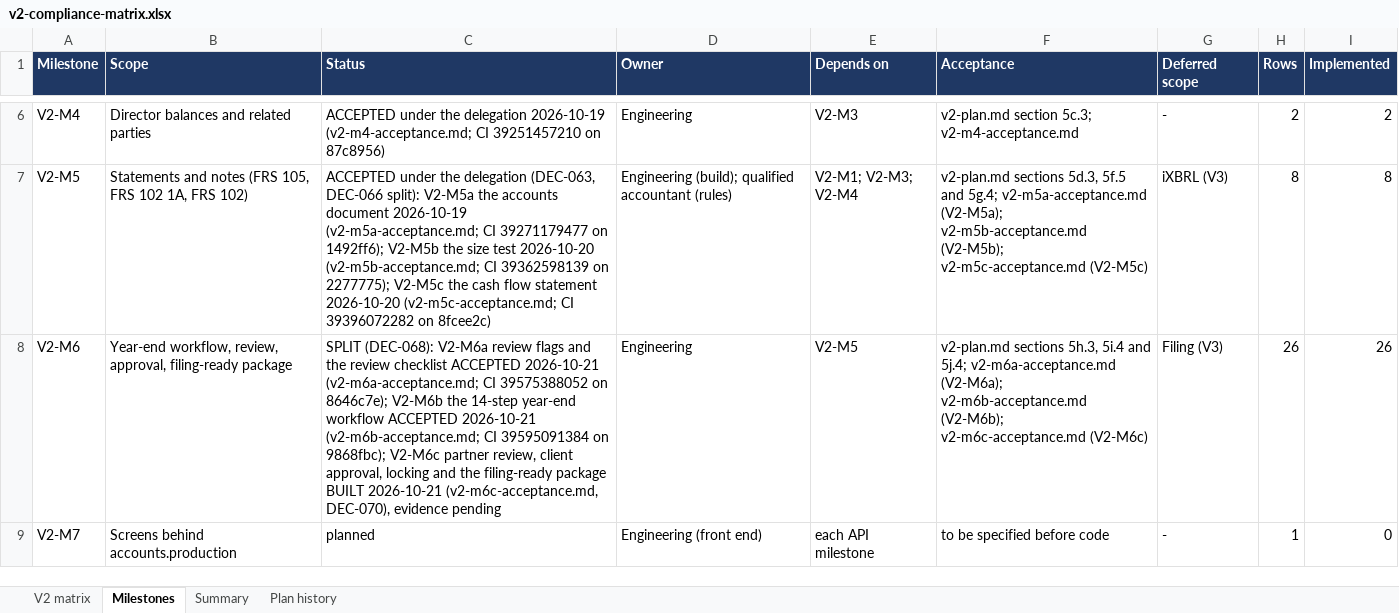
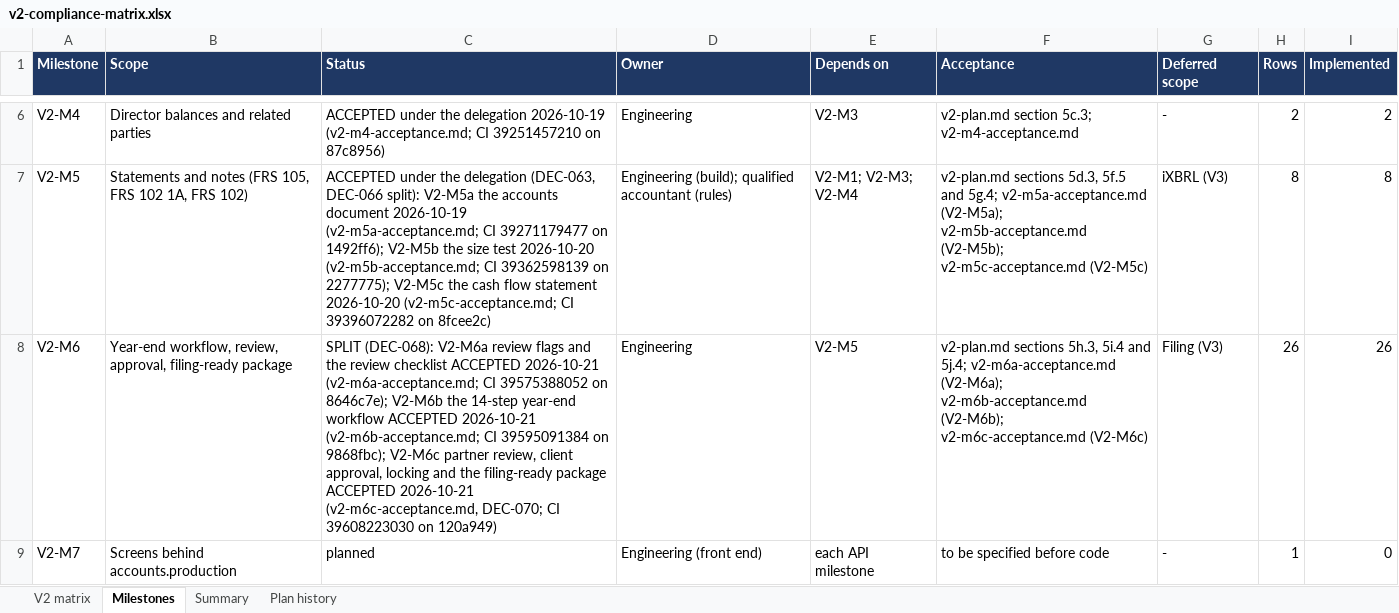
Before and after one commit to mianshoaiblhr/UK-Accounting-Platform, an Excel workbook: docs/architecture/v2-compliance-matrix.xlsx, sheet Milestones, drawn as a sheet; only a part is shown, gaps mark what is left out; values as stored, in another font and other column widths than the file's, no borders; the diff names each change by its address in the sheet, - before the commit and + after, or states it on an @@ line.

```diff
--- a/docs/architecture/v2-compliance-matrix.xlsx (sheet Milestones)
+++ b/docs/architecture/v2-compliance-matrix.xlsx (sheet Milestones)
-C8 (Status): …filing-ready package BUILT 2026-10-21 (v2-m6c-acceptance.md, DEC-070), evidence pending
+C8 (Status): …filing-ready package ACCEPTED 2026-10-21 (v2-m6c-acceptance.md, DEC-070; CI 39608223030 on 120a949)
```
Also changed, not shown: sheet Summary, sheet Plan history, 3 other files.
